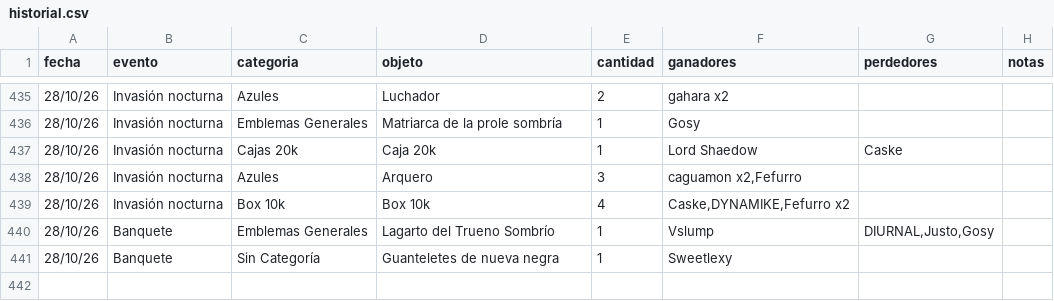
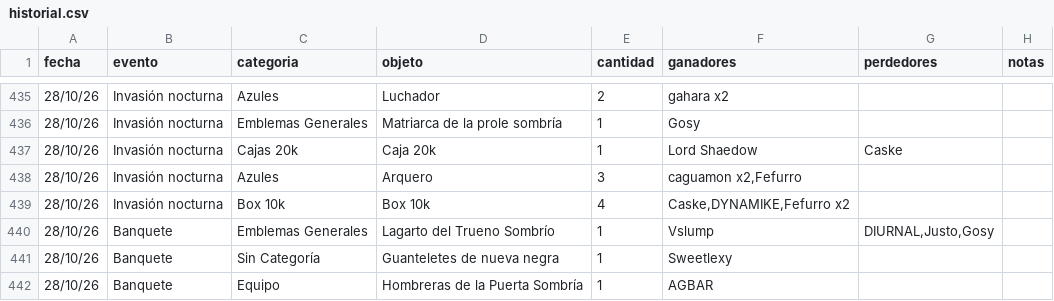
Before and after one commit to apostholz/Bot-Subastas-Prueba-, a CSV file: historial.csv, drawn as a sheet; only a part is shown, gaps mark what is left out; the diff names each change by its address in the sheet, - before the commit and + after, or states it on an @@ line.

Commit message:
Sync historial.csv desde bot (2026-10-29 01:38)

```diff
--- a/historial.csv
+++ b/historial.csv
+row 442: 28/10/26 | Banquete | Equipo | Hombreras de la Puerta Sombría | 1 | AGBAR
```
